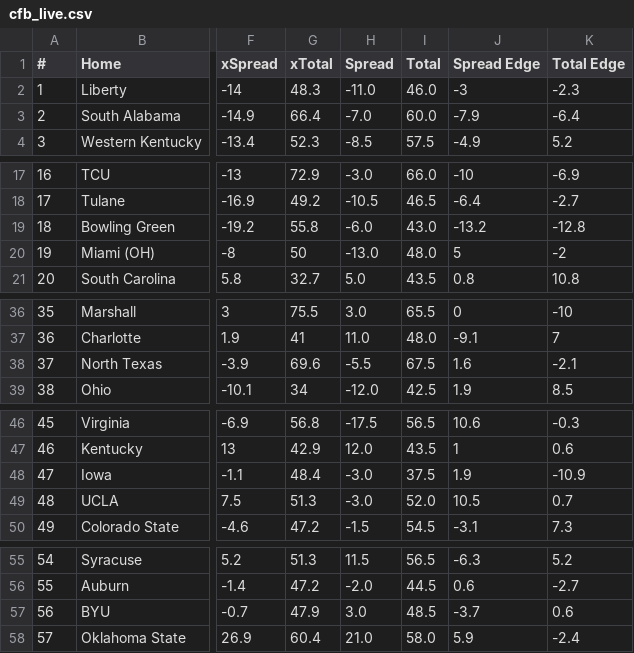
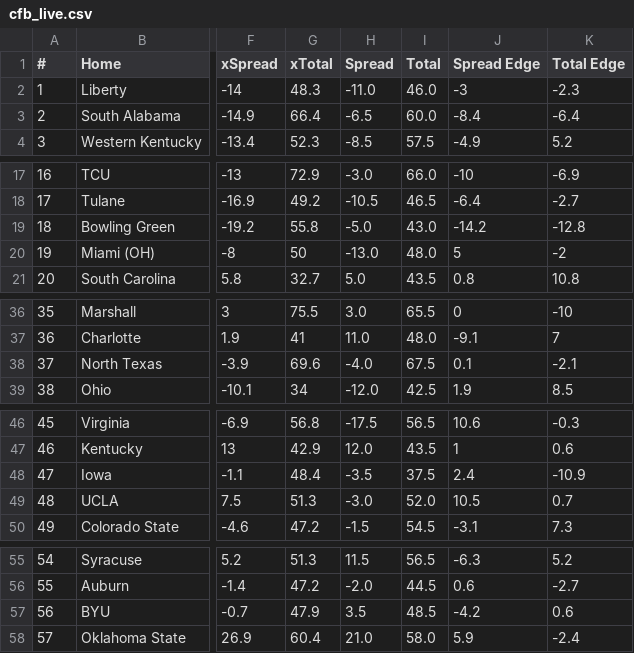
Before and after one commit to UtterLocks/1, a CSV file: data/cfb_live.csv, drawn as a sheet; only a part is shown, gaps mark what is left out; the diff names each change by its address in the sheet, - before the commit and + after, or states it on an @@ line.

```diff
--- a/data/cfb_live.csv
+++ b/data/cfb_live.csv
-H3 (Spread): -7.0
+H3 (Spread): -6.5
-J3 (Spread Edge): -7.9
+J3 (Spread Edge): -8.4
-H19 (Spread): -6.0
+H19 (Spread): -5.0
-J19 (Spread Edge): -13.2
+J19 (Spread Edge): -14.2
-H38 (Spread): -5.5
+H38 (Spread): -4.0
-J38 (Spread Edge): 1.6
+J38 (Spread Edge): 0.1
-H48 (Spread): -3.0
+H48 (Spread): -3.5
-J48 (Spread Edge): 1.9
+J48 (Spread Edge): 2.4
-H57 (Spread): 3.0
+H57 (Spread): 3.5
-J57 (Spread Edge): -3.7
+J57 (Spread Edge): -4.2
```
